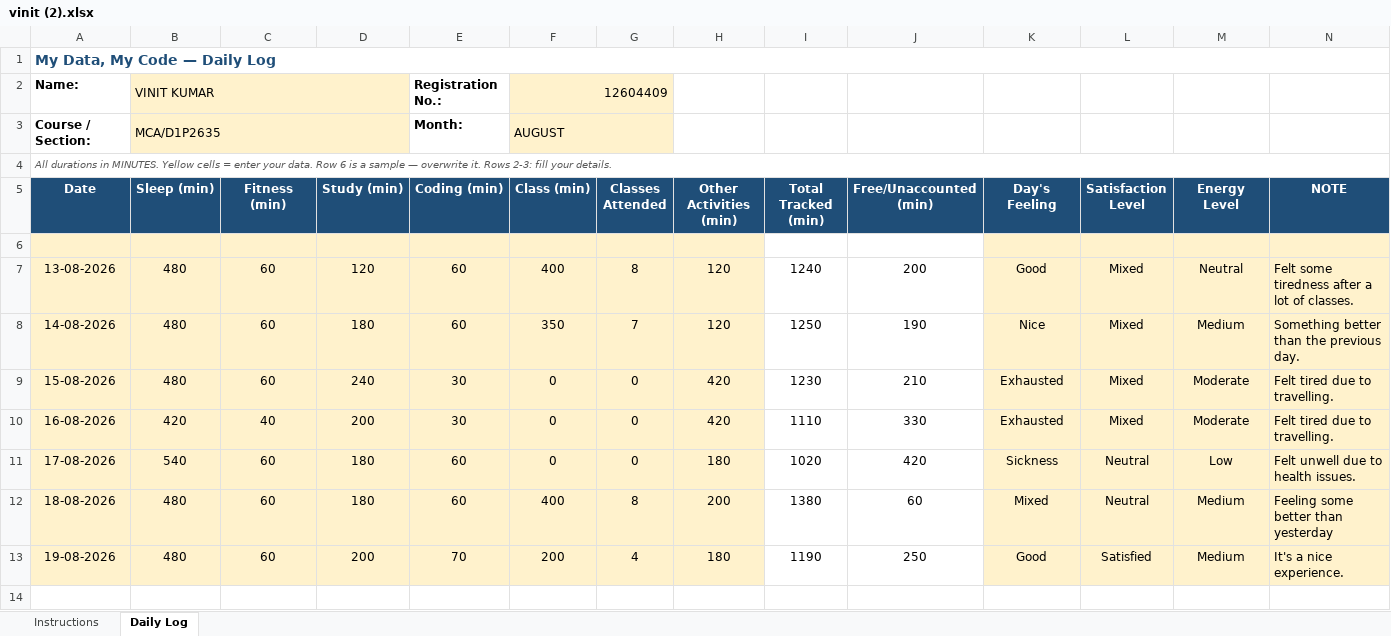
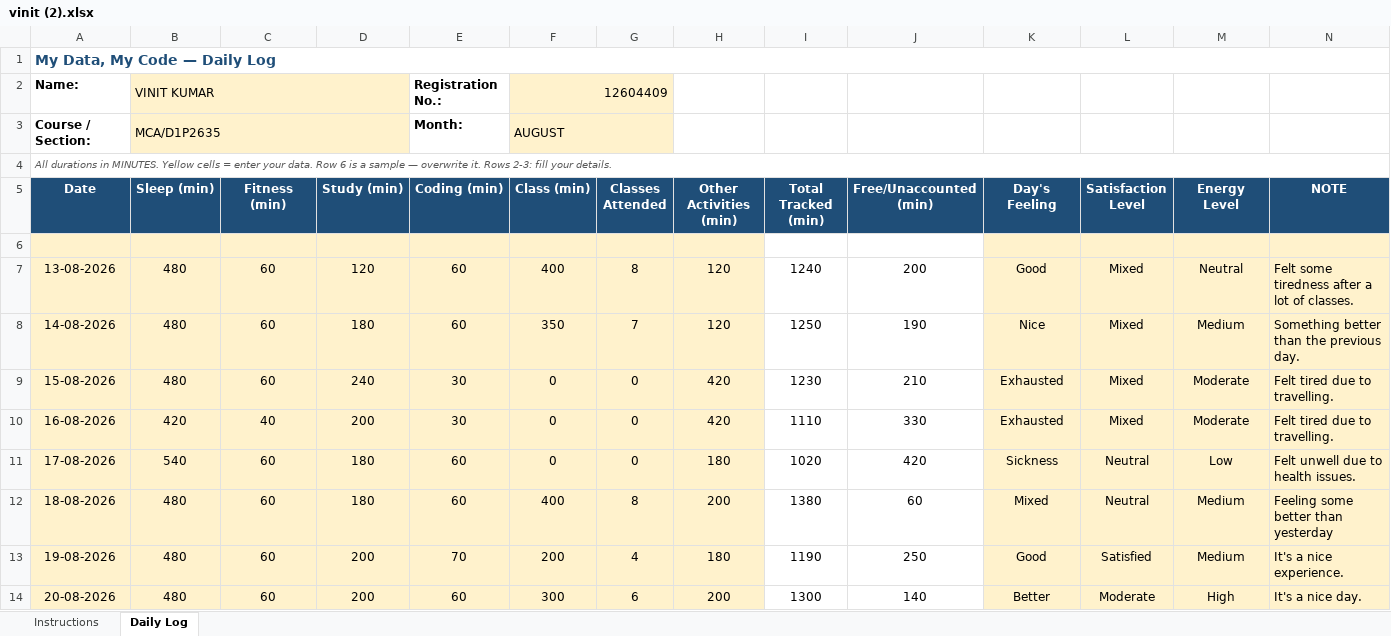
Before and after one commit to vinittararx/12604409.xlsx, an Excel workbook: vinit (2).xlsx, sheet Daily Log, drawn as a sheet; values as stored, in another font and other column widths than the file's, no borders; conditional formats not drawn; the diff names each change by its address in the sheet, - before the commit and + after, or states it on an @@ line.

Commit message:
Add files via upload

```diff
--- a/vinit (2).xlsx (sheet Daily Log)
+++ b/vinit (2).xlsx (sheet Daily Log)
+row 14: 20-08-2026 | 480 | 60 | 200 | 60 | 300 | 6 | 200 | 1300 | 140 | Better | Moderate | High | It's a nice day.
```
